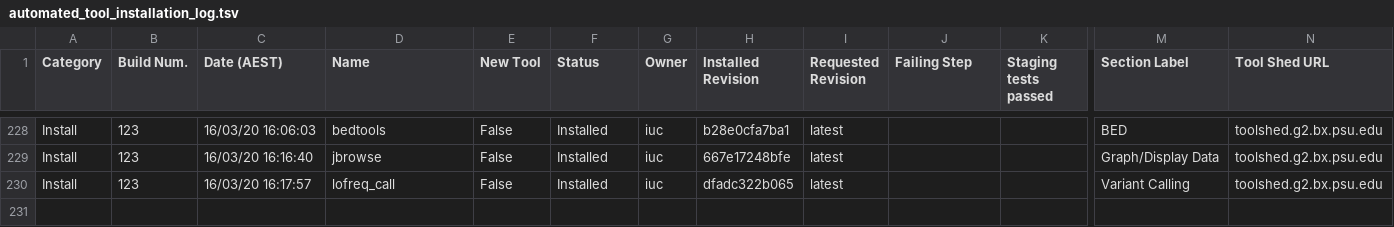
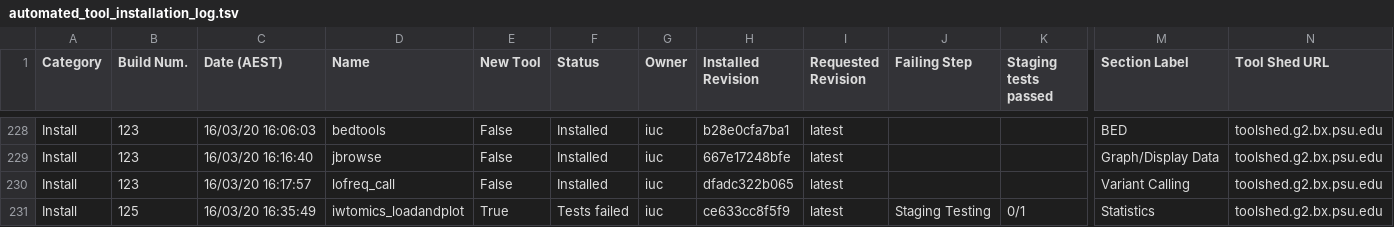
Before and after one commit to usegalaxy-au/usegalaxy-au-tools, a TSV file: automated_tool_installation_log.tsv, drawn as a sheet; only a part is shown, gaps mark what is left out; rows hold the shown columns only; the diff names each change by its address in the sheet, - before the commit and + after, or states it on an @@ line.

Commit message:
Jenkins install build 125.

```diff
--- a/automated_tool_installation_log.tsv
+++ b/automated_tool_installation_log.tsv
+row 231: Install | 125 | 16/03/20 16:35:49 | iwtomics_loadandplot | True | Tests failed | iuc | ce633cc8f5f9 | latest | Staging Testing | 0/1 | Statistics | toolshed.g2.bx.psu.edu
```
Also changed, not shown: 2 other files.
